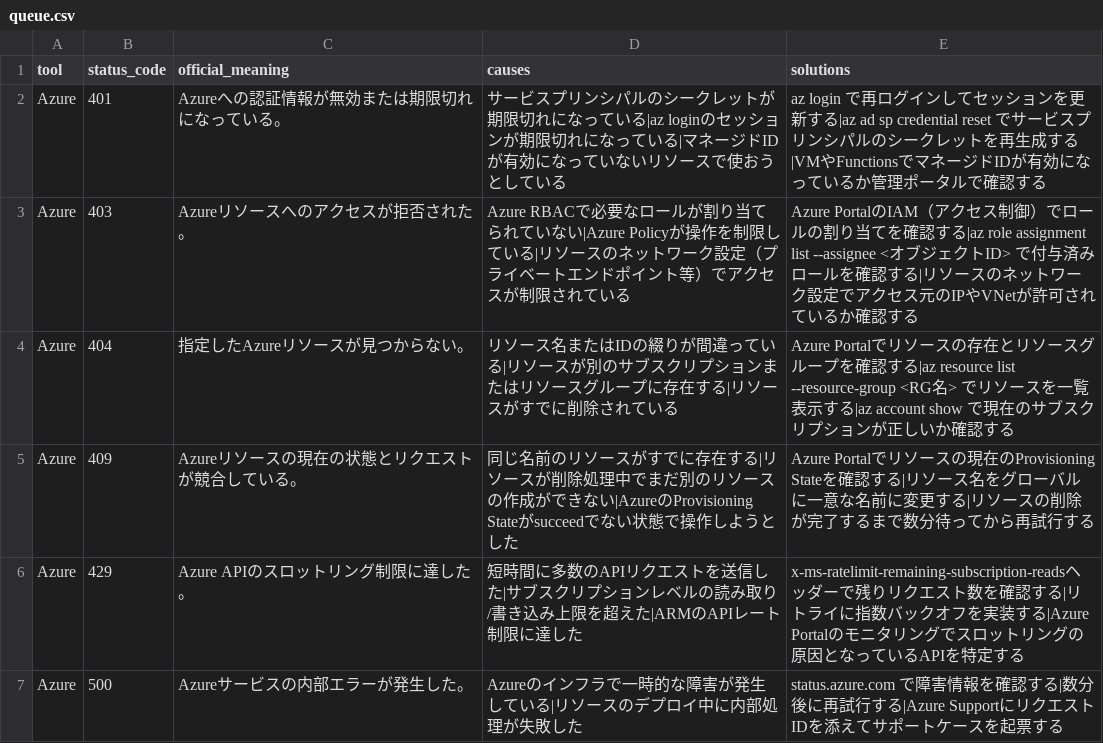
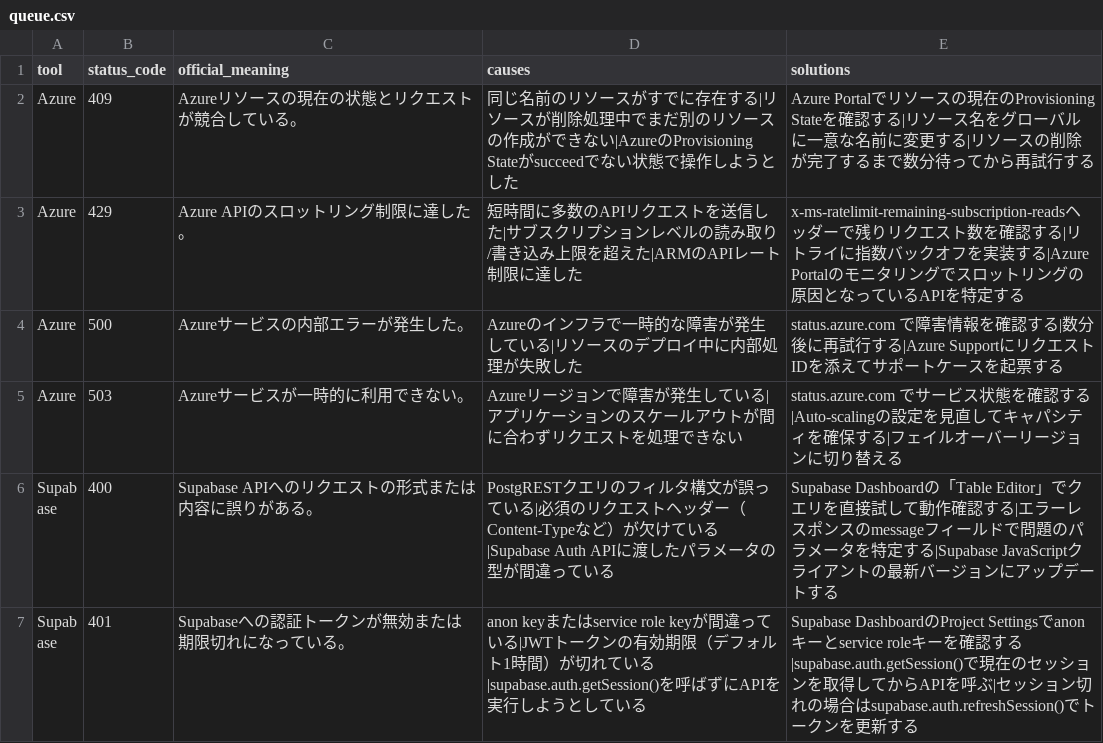
Before and after one commit to ko-508/errorlog, a CSV file: scripts/queue.csv, drawn as a sheet; only a part is shown; the shorter side is filled out with more unchanged rows; the diff names each change by its address in the sheet, - before the commit and + after, or states it on an @@ line.

```diff
--- a/scripts/queue.csv
+++ b/scripts/queue.csv
-row 2: Azure | 401 | Azureへの認証情報が無効または期限切れになっている。 | サービスプリンシパルのシークレットが期限切れになっている|az loginのセッションが期限切れになっている|マネージドIDが有効になっていないリソースで使おうとしている | az login で再ログインしてセッションを更新する|az ad sp credential reset でサービスプリンシパルのシークレットを再生成する|VMやFunctionsでマネージドIDが有効になっているか管理ポータルで確認する
-row 3: Azure | 403 | Azureリソースへのアクセスが拒否された。 | Azure RBACで必要なロールが割り当てられていない|Azure Policyが操作を制限している|リソースのネットワーク設定（プライベートエンドポイント等）でアクセスが制限されている | Azure PortalのIAM（アクセス制御）でロールの割り当てを確認する|az role assignment list --assignee <オブジェクトID> で付与済みロールを確認する|リソースのネットワーク設定でアクセス元のIPやVNetが許可されているか確認する
-row 4: Azure | 404 | 指定したAzureリソースが見つからない。 | リソース名またはIDの綴りが間違っている|リソースが別のサブスクリプションまたはリソースグループに存在する|リソースがすでに削除されている | Azure Portalでリソースの存在とリソースグループを確認する|az resource list --resource-group <RG名> でリソースを一覧表示する|az account show で現在のサブスクリプションが正しいか確認する
```
Also changed, not shown: 6 other files.
